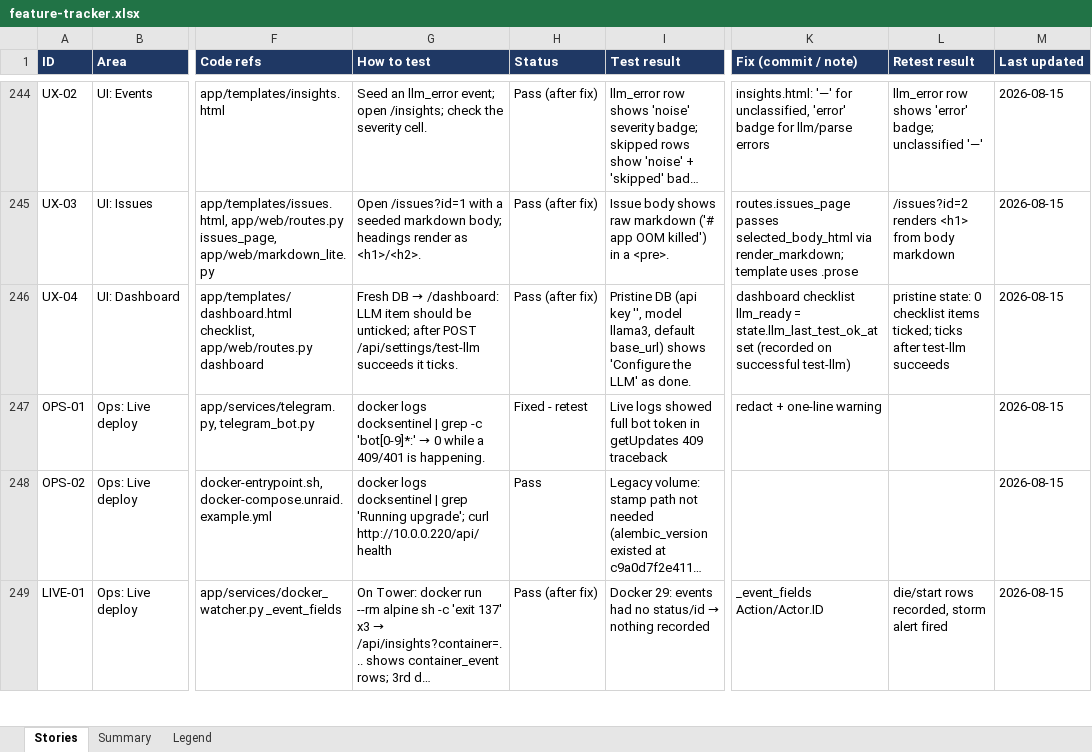
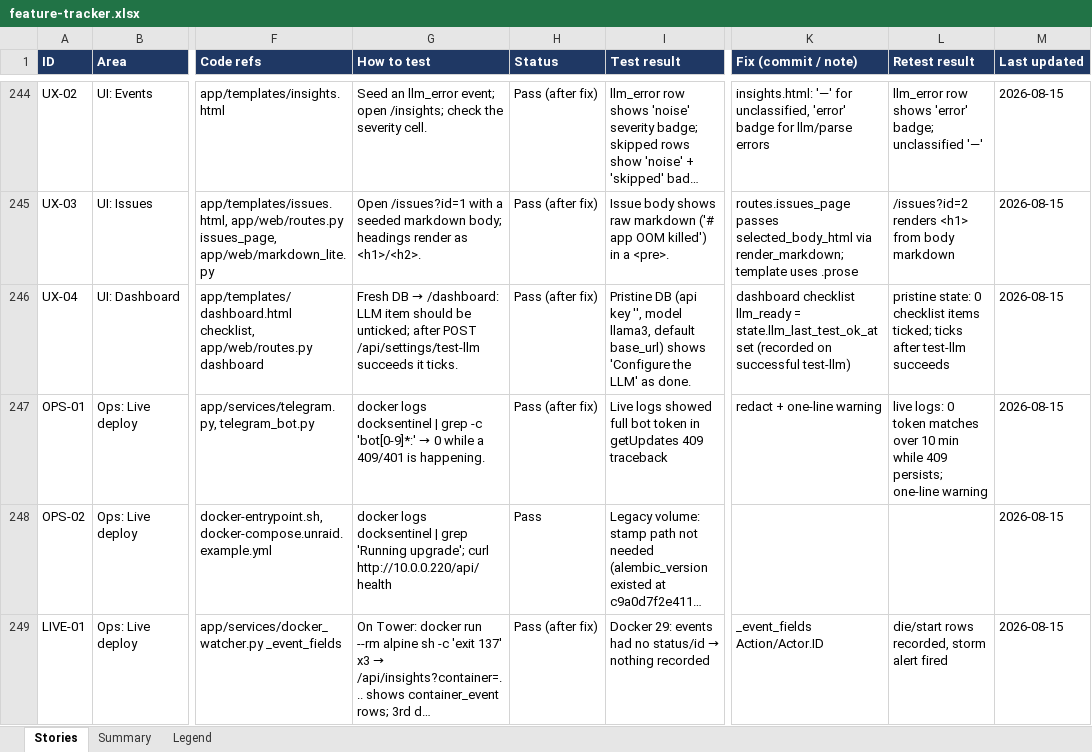
Before and after one commit to rohanpandula/DockSentinel, an Excel workbook: docs/qa/feature-tracker.xlsx, sheet Stories, drawn as a sheet; only a part is shown, gaps mark what is left out; long unchanged cells end in …; values as stored, in another font and other column widths than the file's, no borders; the diff names each change by its address in the sheet, - before the commit and + after, or states it on an @@ line.

Commit message:
qa: OPS-01 retest pass — tracker complete: 252 stories, 0 open

```diff
--- a/docs/qa/feature-tracker.xlsx (sheet Stories)
+++ b/docs/qa/feature-tracker.xlsx (sheet Stories)
-H247 (Status): Fixed - retest
+H247 (Status): Pass (after fix)
-L247 (Retest result): (empty)
+L247 (Retest result): live logs: 0 token matches over 10 min while 409 persists; one-line warning
```
